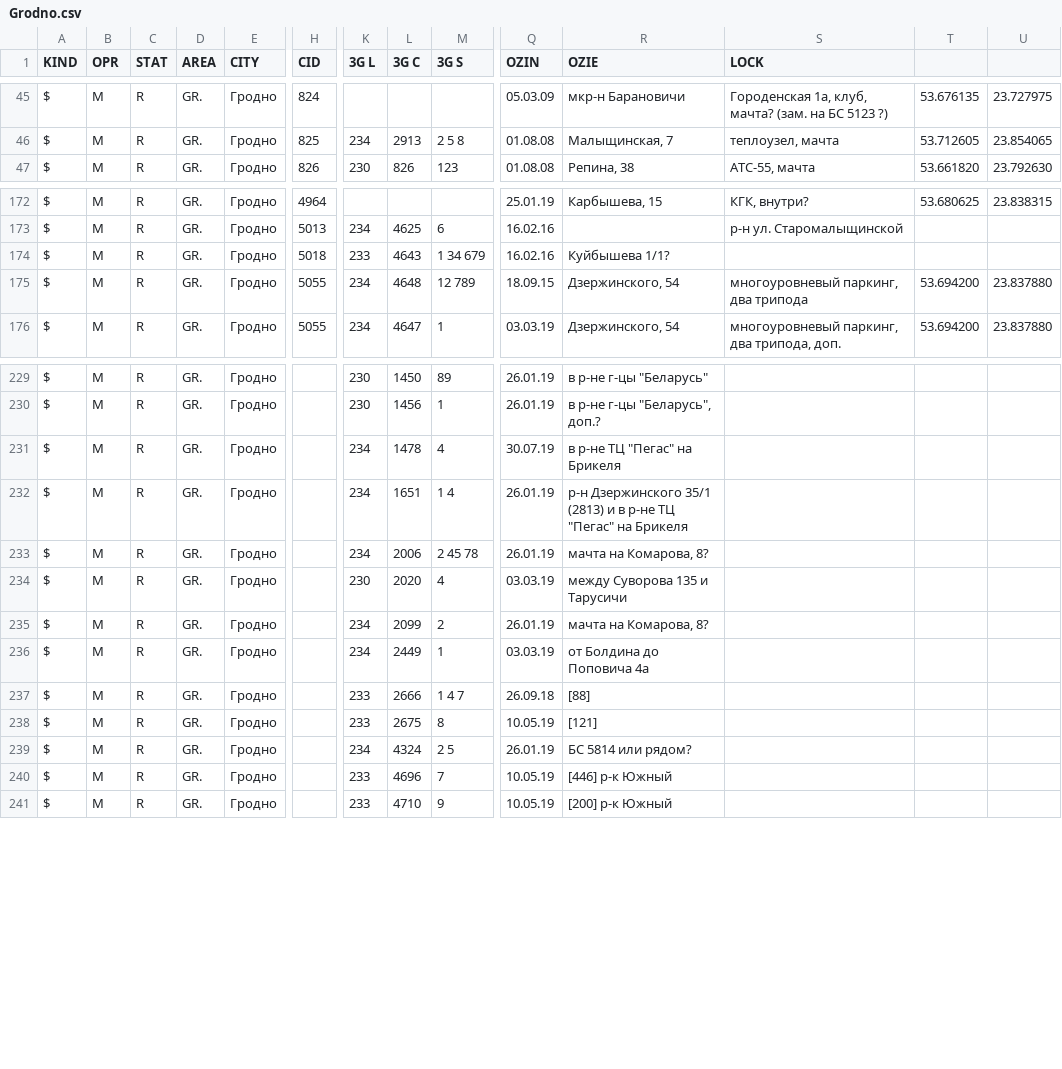
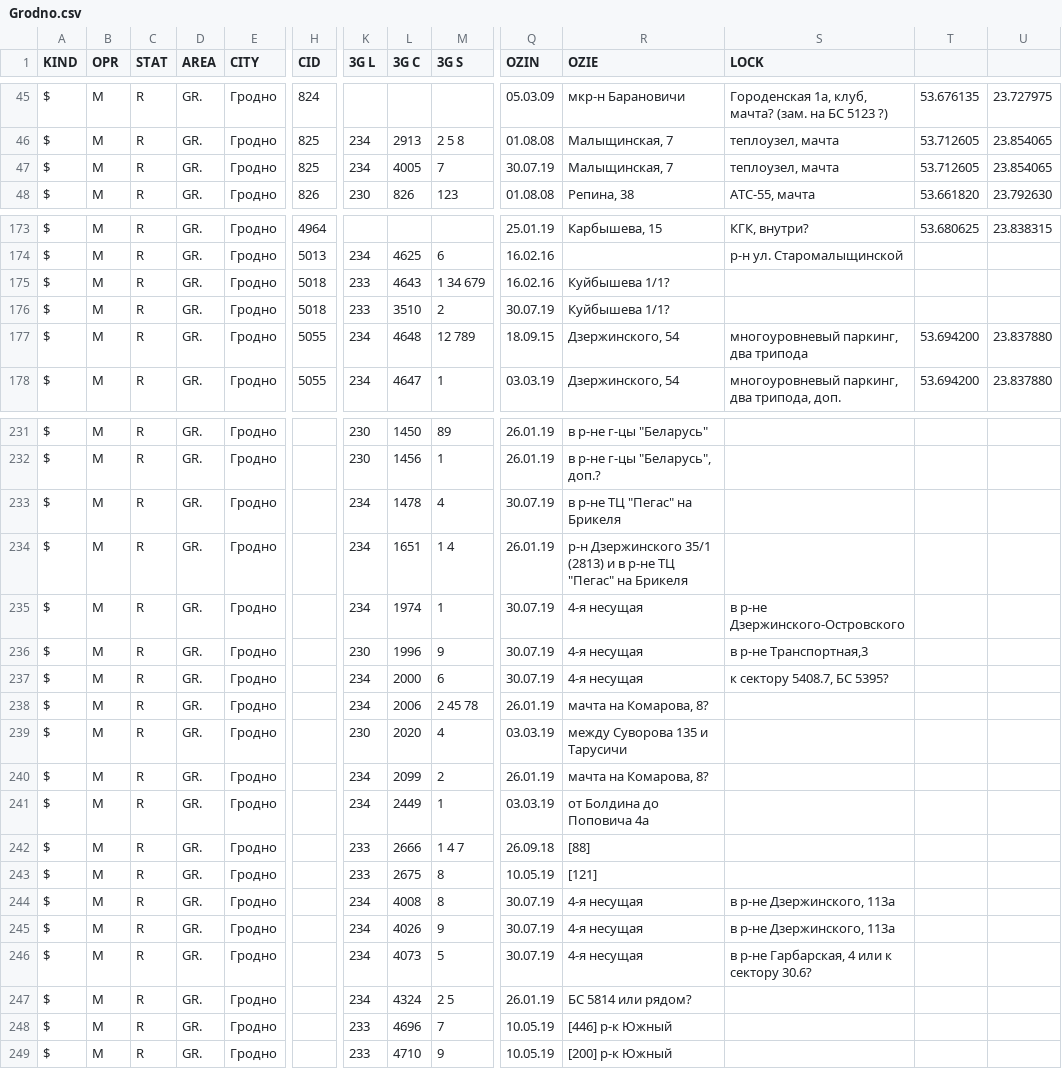
Before and after one commit to BYCellDatabase/csv, a CSV file: MTS/Grodno.csv, drawn as a sheet; only a part is shown, gaps mark what is left out; rows hold the shown columns only; the diff names each change by its address in the sheet, - before the commit and + after, or states it on an @@ line.

Commit message:
2 files | M  MTS/Grodno.csv, M  Velcom/Grodno.csv

```diff
--- a/MTS/Grodno.csv
+++ b/MTS/Grodno.csv
+row 47: $ | M | R | GR. | Гродно | 825 | 234 | 4005 | 7 | 30.07.19 | Малыщинская, 7 | теплоузел, мачта | 53.712605 | 23.854065
+row 176: $ | M | R | GR. | Гродно | 5018 | 233 | 3510 | 2 | 30.07.19 | Куйбышева 1/1?
+row 235: $ | M | R | GR. | Гродно |  | 234 | 1974 | 1 | 30.07.19 | 4-я несущая | в р-не Дзержинского-Островского
+row 236: $ | M | R | GR. | Гродно |  | 230 | 1996 | 9 | 30.07.19 | 4-я несущая | в р-не Транспортная,3
+row 237: $ | M | R | GR. | Гродно |  | 234 | 2000 | 6 | 30.07.19 | 4-я несущая | к сектору 5408.7, БС 5395?
+row 244: $ | M | R | GR. | Гродно |  | 234 | 4008 | 8 | 30.07.19 | 4-я несущая | в р-не Дзержинского, 113а
+row 245: $ | M | R | GR. | Гродно |  | 234 | 4026 | 9 | 30.07.19 | 4-я несущая | в р-не Дзержинского, 113а
+row 246: $ | M | R | GR. | Гродно |  | 234 | 4073 | 5 | 30.07.19 | 4-я несущая | в р-не Гарбарская, 4 или к сектору 30.6?
```
Also changed, not shown: Velcom/Grodno.csv.
